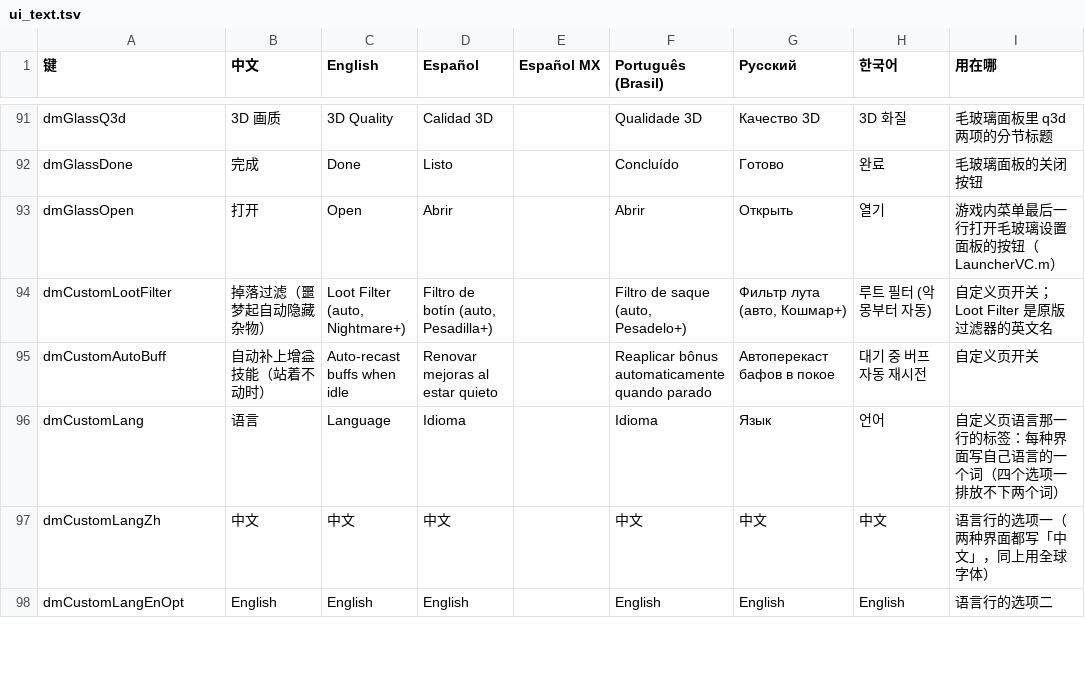
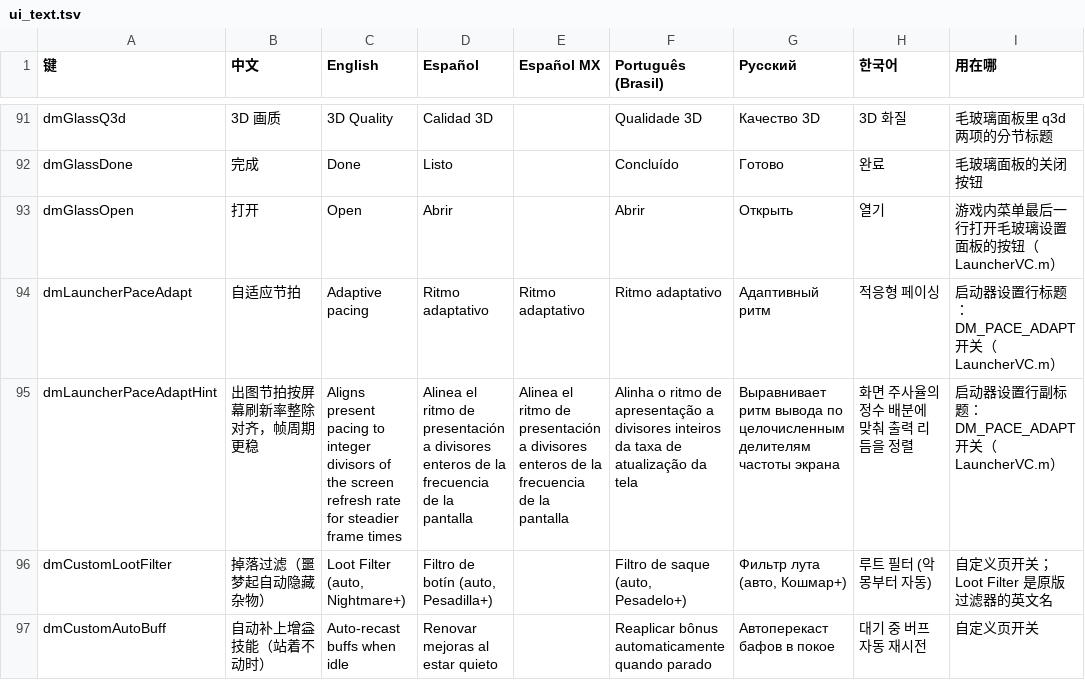
Before and after one commit to kashen-nn/tmp-d2r-build, a TSV file: dm/i18n/ui_text.tsv, drawn as a sheet; only a part is shown, gaps mark what is left out; the shorter side is filled out with more unchanged rows.

Commit message:
启动器加「自适应节拍」开关（DM_PACE_ADAPT，缺省关）
引擎 hle_nvn.c 的 pace_adapt_enabled 读环境变量 DM_PACE_ADAPT（'1' 开：
出图按屏幕实际刷新率取整除档、LTPO 变频时保持帧周期），此前无任何地方
赋值、恒关。本次在启动器设置区加开关一行：
- 存盘沿用 dm_launcher.txt 键 pace_adapt（loadSettings 缺省关、saveSettings
  全量写回带上、resetSettings 复位关）；
- syncToHost 在 Play 前 setenv DM_PACE_ADAPT=1/0（显式写 0，与引擎读法对齐）；
  引擎首帧定节拍时读一次并缓存，Play 前写正好生效，行为与现状的差异只在开时。
文案走多语表：新增 dmLauncherPaceAdapt / dmLauncherPaceAdaptHint（六语齐全，
行文案经 dm_ui 取，取不到回落中文）；dm_i18n.py --check 通过（499 条）。

```diff
--- a/dm/i18n/ui_text.tsv
+++ b/dm/i18n/ui_text.tsv
@@ -93,2 +93,4 @@ dmGlassDone	完成	Done	Listo		Concluído	Готово	완료	毛玻璃面板的
 dmGlassOpen	打开	Open	Abrir		Abrir	Открыть	열기	游戏内菜单最后一行打开毛玻璃设置面板的按钮（LauncherVC.m）
+dmLauncherPaceAdapt	自适应节拍	Adaptive pacing	Ritmo adaptativo	Ritmo adaptativo	Ritmo adaptativo	Адаптивный ритм	적응형 페이싱	启动器设置行标题：DM_PACE_ADAPT 开关（LauncherVC.m）
+dmLauncherPaceAdaptHint	出图节拍按屏幕刷新率整除对齐，帧周期更稳	Aligns present pacing to integer divisors of the screen refresh rate for steadier frame times	Alinea el ritmo de presentación a divisores enteros de la frecuencia de la pantalla	Alinea el ritmo de presentación a divisores enteros de la frecuencia de la pantalla	Alinha o ritmo de apresentação a divisores inteiros da taxa de atualização da tela	Выравнивает ритм вывода по целочисленным делителям частоты экрана	화면 주사율의 정수 배분에 맞춰 출력 리듬을 정렬	启动器设置行副标题：DM_PACE_ADAPT 开关（LauncherVC.m）
 dmCustomLootFilter	掉落过滤（噩梦起自动隐藏杂物）	Loot Filter (auto, Nightmare+)	Filtro de botín (auto, Pesadilla+)		Filtro de saque (auto, Pesadelo+)	Фильтр лута (авто, Кошмар+)	루트 필터 (악몽부터 자동)	自定义页开关；Loot Filter 是原版过滤器的英文名
```
Also changed, not shown: 2 other files.
